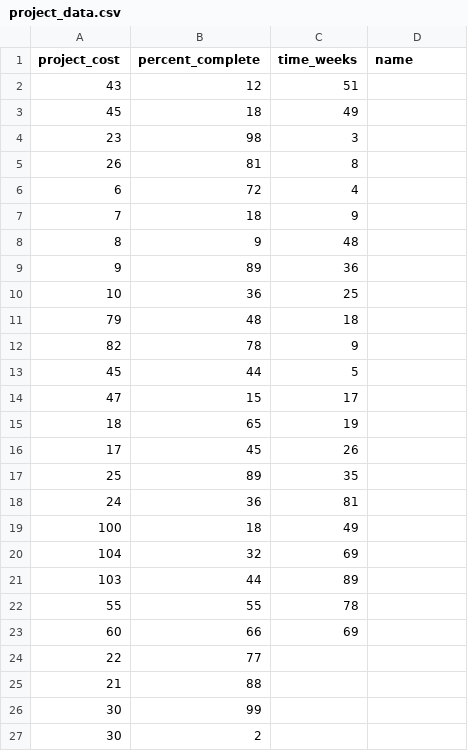
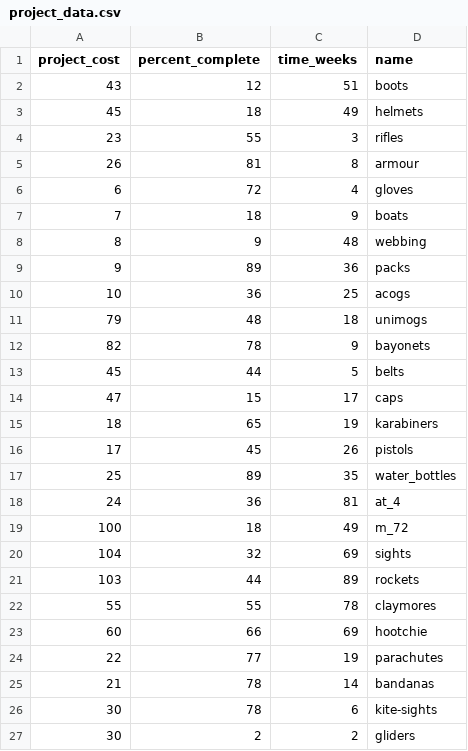
Before and after one commit to josh-jacobsen/D3, a CSV file: data/project_data.csv, drawn as a sheet; only a part is shown; the diff covers the shown part only.

```diff
--- a/data/project_data.csv
+++ b/data/project_data.csv
@@ -1,27 +1,27 @@
 project_cost,percent_complete,time_weeks,name
-43,12,51
-45,18,49
-23,98,3
-26,81,8
-6,72,4
-7,18,9
-8,9,48
-9,89,36
-10,36,25
-79,48,18
-82,78,9
-45,44,5
-47,15,17
-18,65,19
-17,45,26
-25,89,35
-24,36,81
-100,18,49
-104,32,69
-103,44,89
-55,55,78
-60,66,69
-22,77
-21,88
-30,99
-30,2
+43,12,51,boots
+45,18,49,helmets
+23,55,3,rifles
+26,81,8,armour
+6,72,4,gloves
+7,18,9,boats
+8,9,48,webbing
+9,89,36,packs
+10,36,25,acogs
+79,48,18,unimogs
+82,78,9,bayonets
+45,44,5,belts
+47,15,17,caps
+18,65,19,karabiners
+17,45,26,pistols
+25,89,35,water_bottles
+24,36,81,at_4
+100,18,49,m_72
+104,32,69,sights
+103,44,89,rockets
+55,55,78,claymores
+60,66,69,hootchie
+22,77,19,parachutes
+21,78,14,bandanas
+30,78,6,kite-sights
+30,2,2,gliders
```
Also changed, not shown: 1 added row, 1 removed row and 14 edited cells elsewhere in this file, 1 other file.
